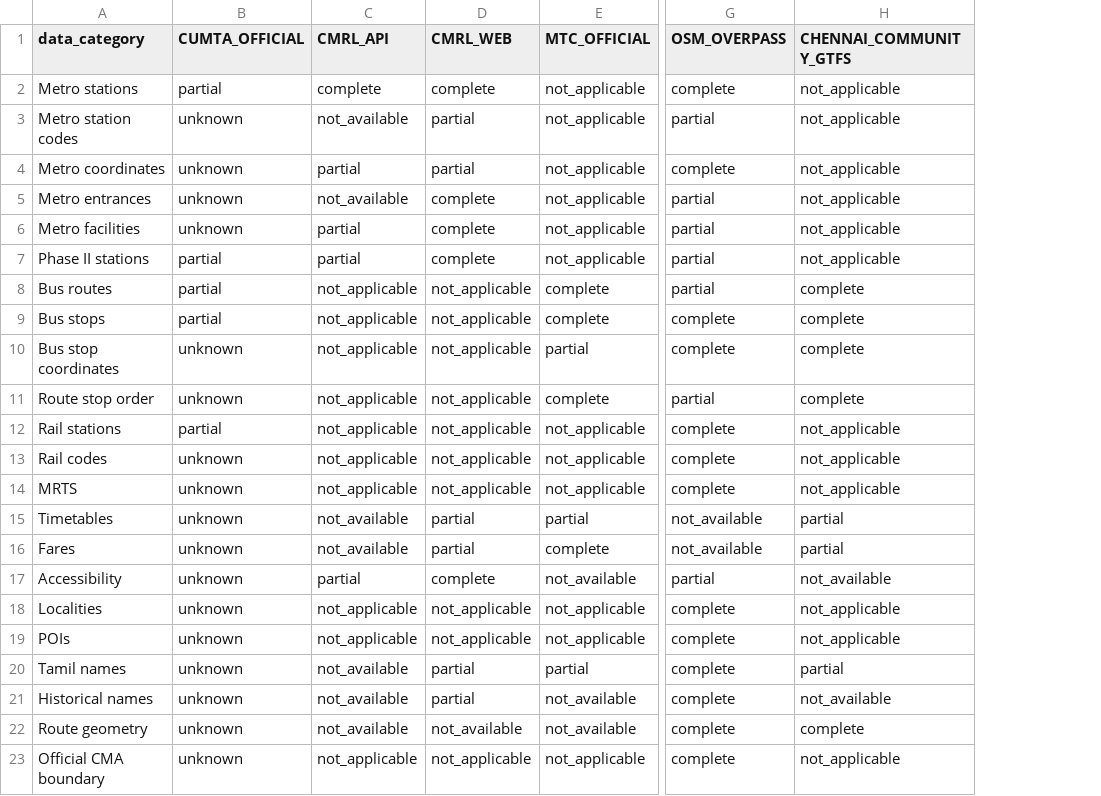
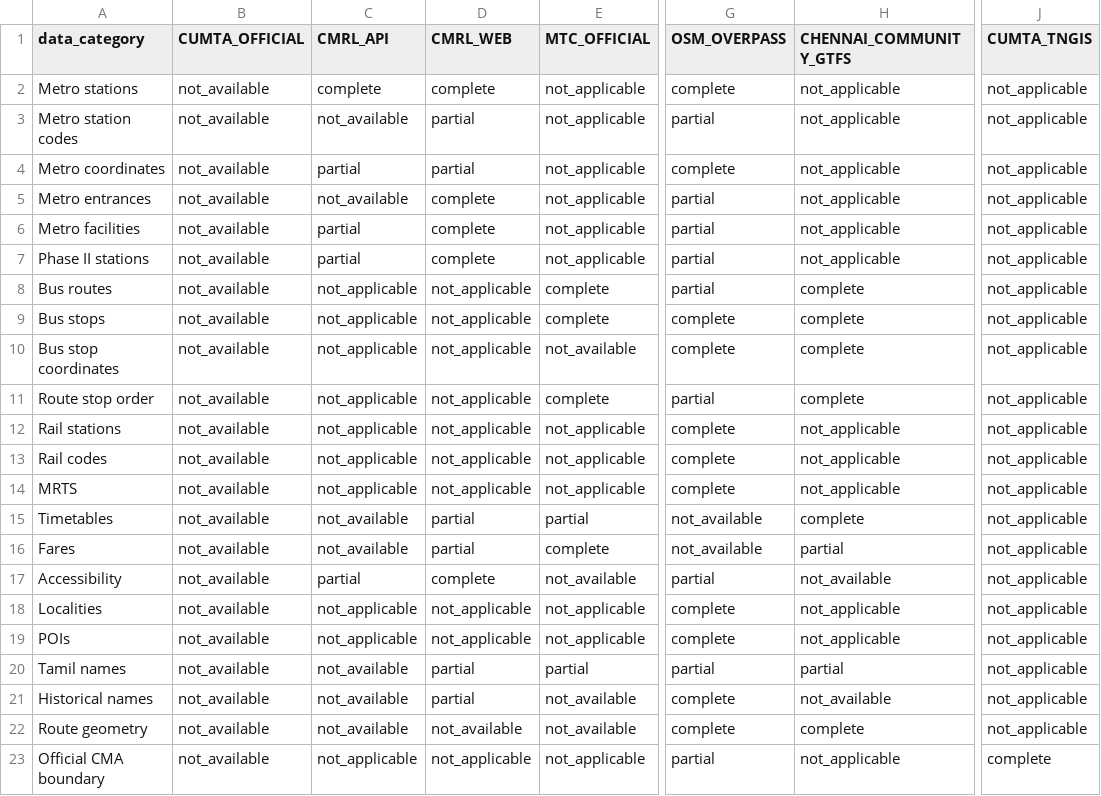
Before and after one commit to kaustubh-dot/nlp-transport-assistant, a CSV file: metadata/data_coverage_matrix.csv, drawn as a sheet; only a part is shown, gaps mark what is left out; removed rows and columns are numbered as before the commit, all else as after; the diff names each change by its address in the sheet, - before the commit and + after, or states it on an @@ line.

```diff
--- a/metadata/data_coverage_matrix.csv
+++ b/metadata/data_coverage_matrix.csv
-column B (CUMTA_OFFICIAL), rows 2-23: partial | unknown | unknown | unknown | unknown | partial | partial | partial | unknown | unknown | partial | unknown | unknown | unknown | unknown | unknown | unknown | unknown | unknown | unknown | unknown | unknown
+column B (CUMTA_OFFICIAL), rows 2-23: all not_available
+column J (CUMTA_TNGIS), rows 2-23: not_applicable | not_applicable | not_applicable | not_applicable | not_applicable | not_applicable | not_applicable | not_applicable | not_applicable | not_applicable | not_applicable | not_applicable | not_applicable | not_applicable | not_applicable | not_applicable | not_applicable | not_applicable | not_applicable | not_applicable | not_applicable | complete
-E10 (MTC_OFFICIAL): partial
+E10 (MTC_OFFICIAL): not_available
-H15 (CHENNAI_COMMUNITY_GTFS): partial
+H15 (CHENNAI_COMMUNITY_GTFS): complete
-G20 (OSM_OVERPASS): complete
+G20 (OSM_OVERPASS): partial
-G23 (OSM_OVERPASS): complete
+G23 (OSM_OVERPASS): partial
```
Also changed, not shown: data/manual/landmark_priority/landmark_candidates.csv, data/normalized/places/normalized_places.csv, 34 other files.
